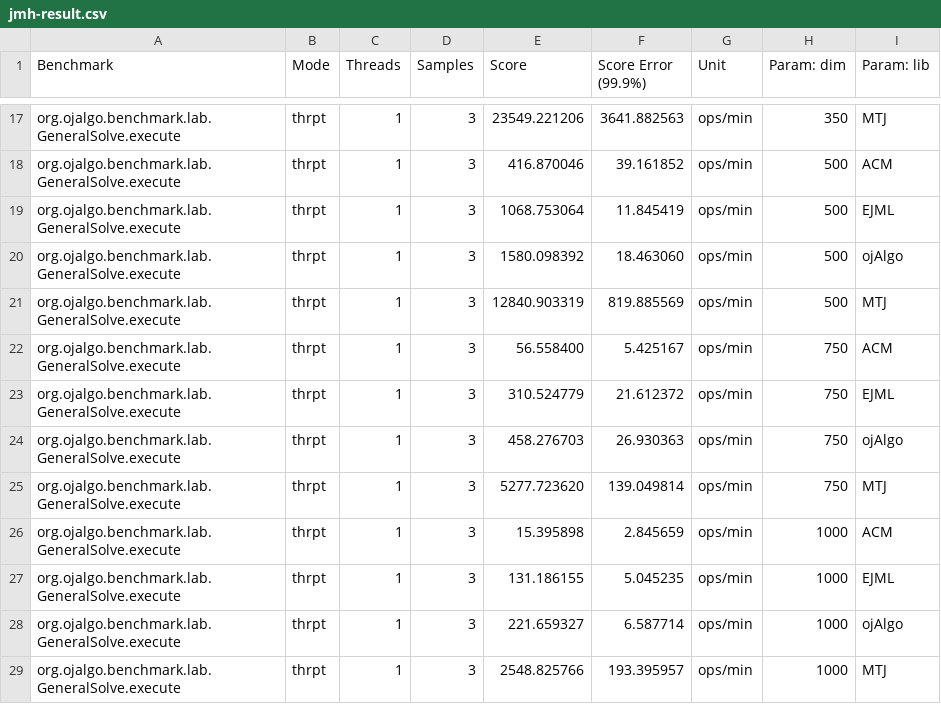
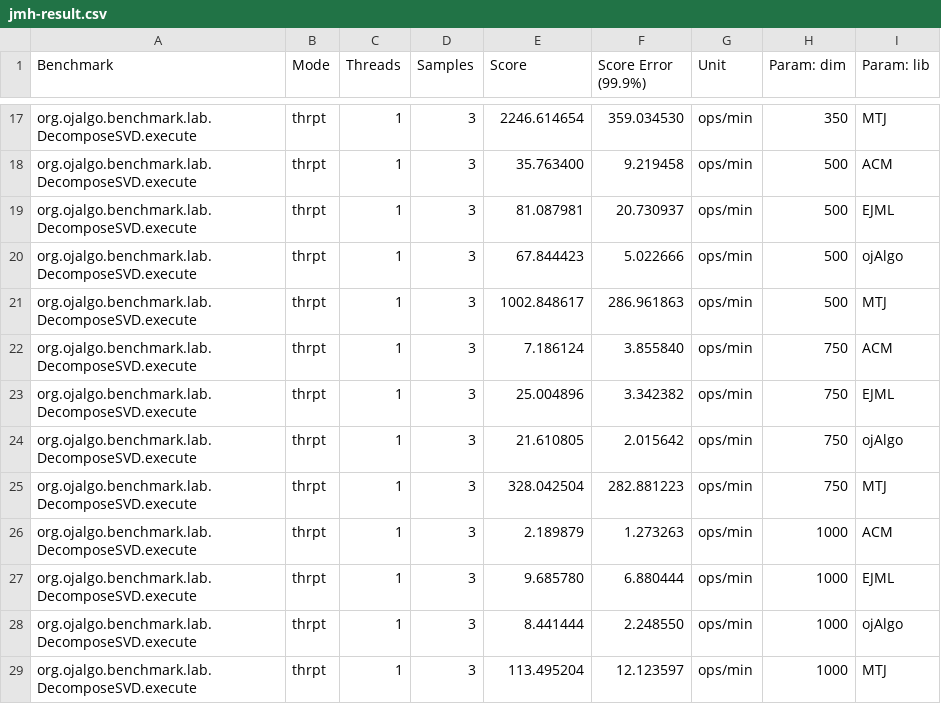
Before and after one commit to optimatika/ojAlgo-linear-algebra-benchmark, a CSV file: jmh-result.csv, drawn as a sheet; only a part is shown, gaps mark what is left out; the diff covers the shown part only.

```diff
--- a/jmh-result.csv
+++ b/jmh-result.csv
@@ -17,13 +17,13 @@
-"org.ojalgo.benchmark.lab.GeneralSolve.execute","thrpt",1,3,23549.221206,3641.882563,"ops/min",350,MTJ
-"org.ojalgo.benchmark.lab.GeneralSolve.execute","thrpt",1,3,416.870046,39.161852,"ops/min",500,ACM
-"org.ojalgo.benchmark.lab.GeneralSolve.execute","thrpt",1,3,1068.753064,11.845419,"ops/min",500,EJML
-"org.ojalgo.benchmark.lab.GeneralSolve.execute","thrpt",1,3,1580.098392,18.463060,"ops/min",500,ojAlgo
-"org.ojalgo.benchmark.lab.GeneralSolve.execute","thrpt",1,3,12840.903319,819.885569,"ops/min",500,MTJ
-"org.ojalgo.benchmark.lab.GeneralSolve.execute","thrpt",1,3,56.558400,5.425167,"ops/min",750,ACM
-"org.ojalgo.benchmark.lab.GeneralSolve.execute","thrpt",1,3,310.524779,21.612372,"ops/min",750,EJML
-"org.ojalgo.benchmark.lab.GeneralSolve.execute","thrpt",1,3,458.276703,26.930363,"ops/min",750,ojAlgo
-"org.ojalgo.benchmark.lab.GeneralSolve.execute","thrpt",1,3,5277.723620,139.049814,"ops/min",750,MTJ
-"org.ojalgo.benchmark.lab.GeneralSolve.execute","thrpt",1,3,15.395898,2.845659,"ops/min",1000,ACM
-"org.ojalgo.benchmark.lab.GeneralSolve.execute","thrpt",1,3,131.186155,5.045235,"ops/min",1000,EJML
-"org.ojalgo.benchmark.lab.GeneralSolve.execute","thrpt",1,3,221.659327,6.587714,"ops/min",1000,ojAlgo
-"org.ojalgo.benchmark.lab.GeneralSolve.execute","thrpt",1,3,2548.825766,193.395957,"ops/min",1000,MTJ
+"org.ojalgo.benchmark.lab.DecomposeSVD.execute","thrpt",1,3,2246.614654,359.034530,"ops/min",350,MTJ
+"org.ojalgo.benchmark.lab.DecomposeSVD.execute","thrpt",1,3,35.763400,9.219458,"ops/min",500,ACM
+"org.ojalgo.benchmark.lab.DecomposeSVD.execute","thrpt",1,3,81.087981,20.730937,"ops/min",500,EJML
+"org.ojalgo.benchmark.lab.DecomposeSVD.execute","thrpt",1,3,67.844423,5.022666,"ops/min",500,ojAlgo
+"org.ojalgo.benchmark.lab.DecomposeSVD.execute","thrpt",1,3,1002.848617,286.961863,"ops/min",500,MTJ
+"org.ojalgo.benchmark.lab.DecomposeSVD.execute","thrpt",1,3,7.186124,3.855840,"ops/min",750,ACM
+"org.ojalgo.benchmark.lab.DecomposeSVD.execute","thrpt",1,3,25.004896,3.342382,"ops/min",750,EJML
+"org.ojalgo.benchmark.lab.DecomposeSVD.execute","thrpt",1,3,21.610805,2.015642,"ops/min",750,ojAlgo
+"org.ojalgo.benchmark.lab.DecomposeSVD.execute","thrpt",1,3,328.042504,282.881223,"ops/min",750,MTJ
+"org.ojalgo.benchmark.lab.DecomposeSVD.execute","thrpt",1,3,2.189879,1.273263,"ops/min",1000,ACM
+"org.ojalgo.benchmark.lab.DecomposeSVD.execute","thrpt",1,3,9.685780,6.880444,"ops/min",1000,EJML
+"org.ojalgo.benchmark.lab.DecomposeSVD.execute","thrpt",1,3,8.441444,2.248550,"ops/min",1000,ojAlgo
+"org.ojalgo.benchmark.lab.DecomposeSVD.execute","thrpt",1,3,113.495204,12.123597,"ops/min",1000,MTJ
```
Also changed, not shown: 45 edited cells elsewhere in this file, 24 other files.
